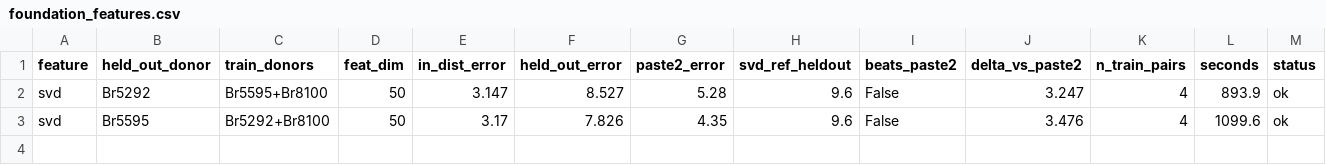
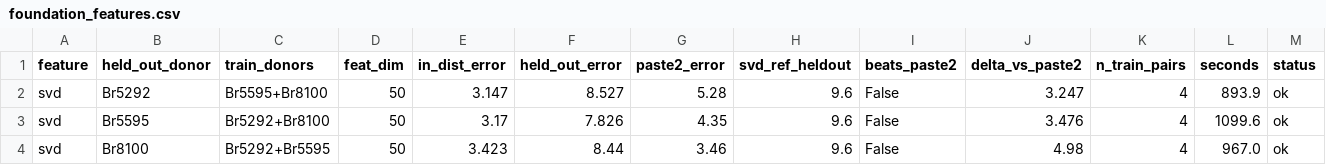
Before and after one commit to Senekw/sutura-genomics, a CSV file: research/results/foundation_features.csv, drawn as a sheet; only a part is shown; rows hold the shown columns only; the diff names each change by its address in the sheet, - before the commit and + after, or states it on an @@ line.

```diff
--- a/research/results/foundation_features.csv
+++ b/research/results/foundation_features.csv
+row 4: svd | Br8100 | Br5292+Br5595 | 50 | 3.423 | 8.44 | 3.46 | 9.6 | False | 4.98 | 4 | 967.0 | ok
```
Also changed, not shown: 4 other files.
